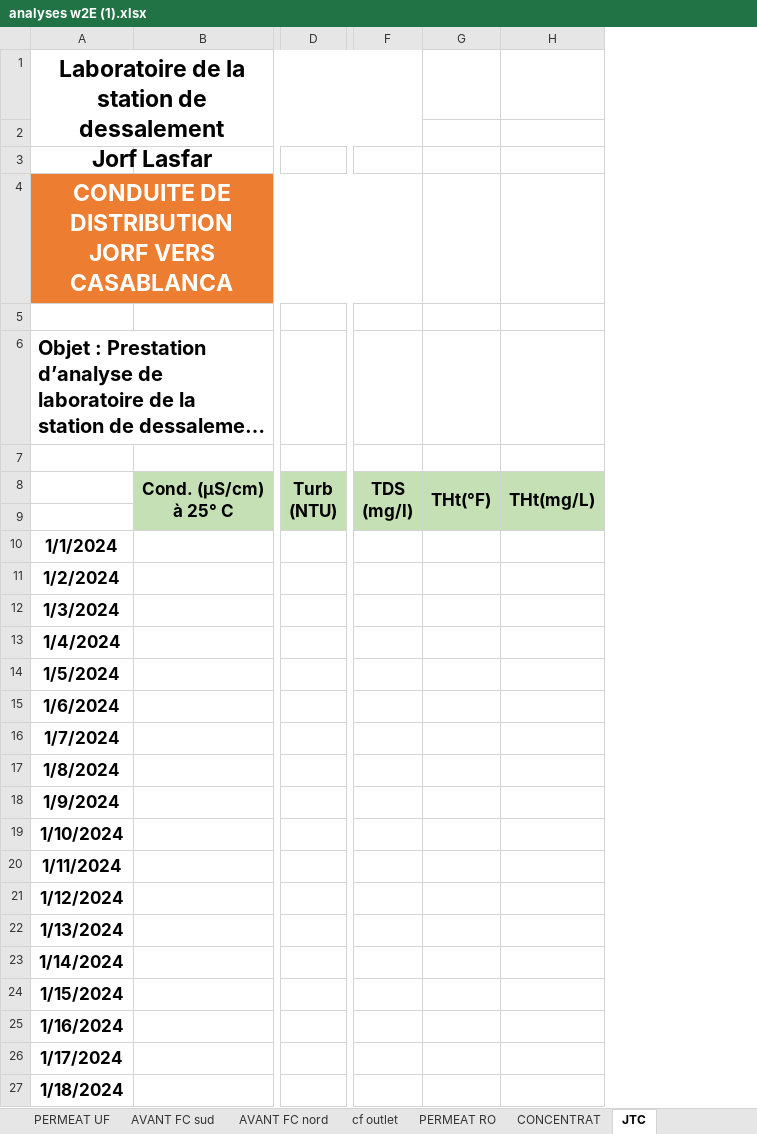
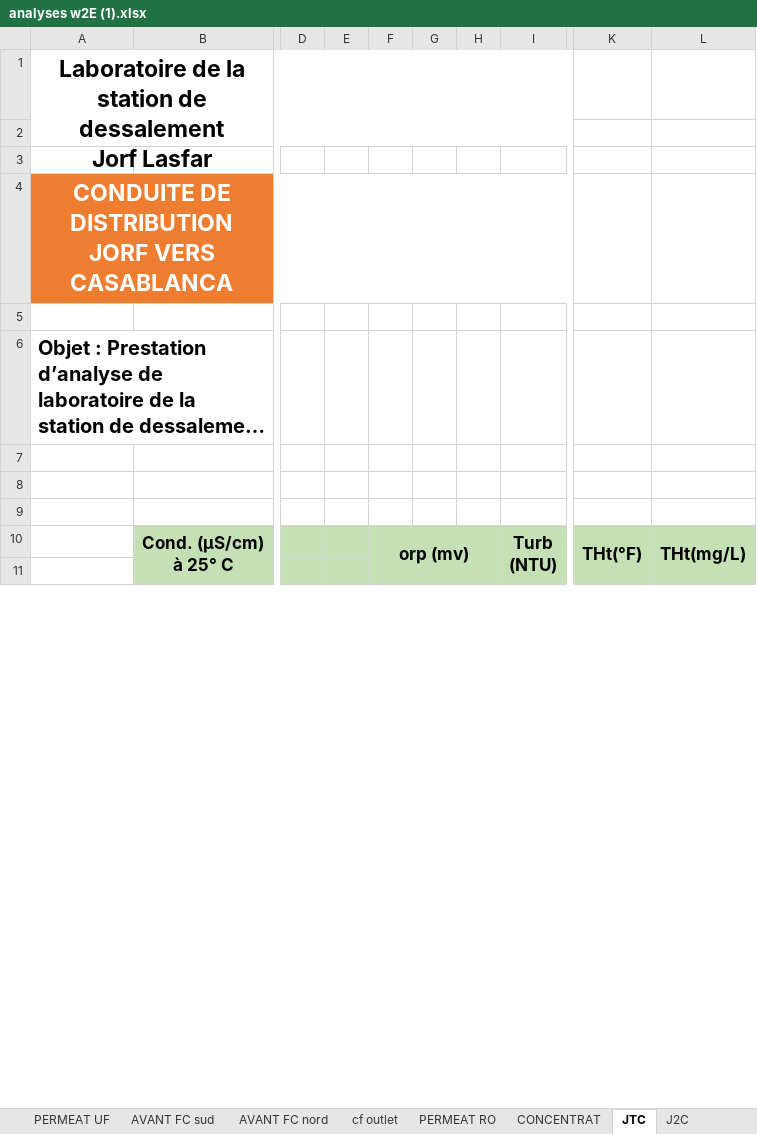
Before and after one commit to Ait-Omar/wave2, an Excel workbook: analyses w2E (1).xlsx, sheet JTC, drawn as a sheet; only a part is shown, gaps mark what is left out; long unchanged cells end in …; values as stored, in another font and other column widths than the file's, no borders; charts and pictures and conditional formats not drawn; removed rows and columns are numbered as before the commit, all else as after; rows hold the shown columns only; ↵ is a line break in a cell; the diff covers the shown part only; the diff names each change by its address in the sheet, - before the commit and + after, or states it on an @@ line.

```diff
--- a/analyses w2E (1).xlsx (sheet JTC)
+++ b/analyses w2E (1).xlsx (sheet JTC)
+sheet tab: J2C
-column D, row 8: Turb ↵ (NTU)
+column D, empty
+column E, empty
+column F, row 10: orp (mv)
+column G, empty
+column H, empty
+column I, row 10: Turb ↵ (NTU)
-column F, row 8: TDS ↵ (mg/l)
-column G, row 8: THt(°F)
-column H, row 8: THt(mg/L)
+column K, row 10: THt(°F)
+column L, row 10: THt(mg/L)
+row 8: (empty)
+row 9: (empty)
-row 10: 1/1/2024
-row 11: 1/2/2024
-row 12: 1/3/2024
-row 13: 1/4/2024
-row 14: 1/5/2024
-row 15: 1/6/2024
-row 16: 1/7/2024
-row 17: 1/8/2024
-row 18: 1/9/2024
-row 19: 1/10/2024
-row 20: 1/11/2024
-row 21: 1/12/2024
-row 22: 1/13/2024
-row 23: 1/14/2024
-row 24: 1/15/2024
-row 25: 1/16/2024
-row 26: 1/17/2024
-row 27: 1/18/2024
```
Also changed, not shown: 17 added rows, 73 removed rows and 66 edited cells elsewhere in this sheet, sheet cf outlet, sheet PERMEAT RO, sheet UF feed, sheet PERMEAT UF, sheet AVANT FC nord, sheet AVANT FC sud, 1 more sheet, other sheet tabs, charts or pictures, Consommation spécifique.xlsx, PRODUCTION 2025.xlsx, 4 other files.
